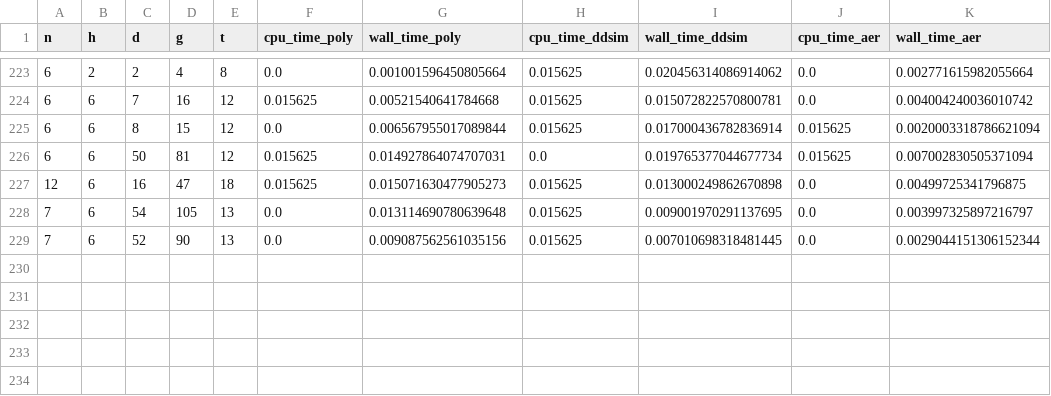
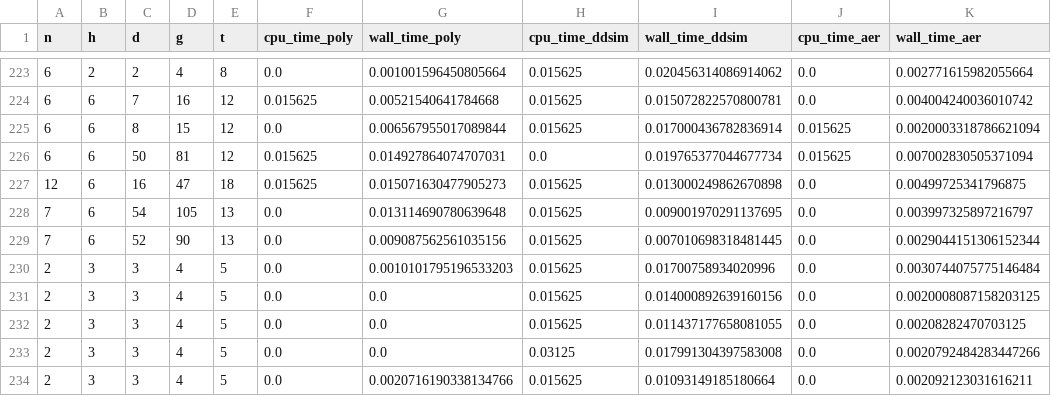
Before and after one commit to its2ru3/Project1, a CSV file: run1/program_data.csv, drawn as a sheet; only a part is shown, gaps mark what is left out; the diff names each change by its address in the sheet, - before the commit and + after, or states it on an @@ line.

```diff
--- a/run1/program_data.csv
+++ b/run1/program_data.csv
+row 230: 2 | 3 | 3 | 4 | 5 | 0.0 | 0.0010101795196533203 | 0.015625 | 0.01700758934020996 | 0.0 | 0.0030744075775146484
+row 231: 2 | 3 | 3 | 4 | 5 | 0.0 | 0.0 | 0.015625 | 0.014000892639160156 | 0.0 | 0.0020008087158203125
+row 232: 2 | 3 | 3 | 4 | 5 | 0.0 | 0.0 | 0.015625 | 0.011437177658081055 | 0.0 | 0.00208282470703125
+row 233: 2 | 3 | 3 | 4 | 5 | 0.0 | 0.0 | 0.03125 | 0.017991304397583008 | 0.0 | 0.0020792484283447266
+row 234: 2 | 3 | 3 | 4 | 5 | 0.0 | 0.0020716190338134766 | 0.015625 | 0.01093149185180664 | 0.0 | 0.002092123031616211
```
Also changed, not shown: 23 other files.
